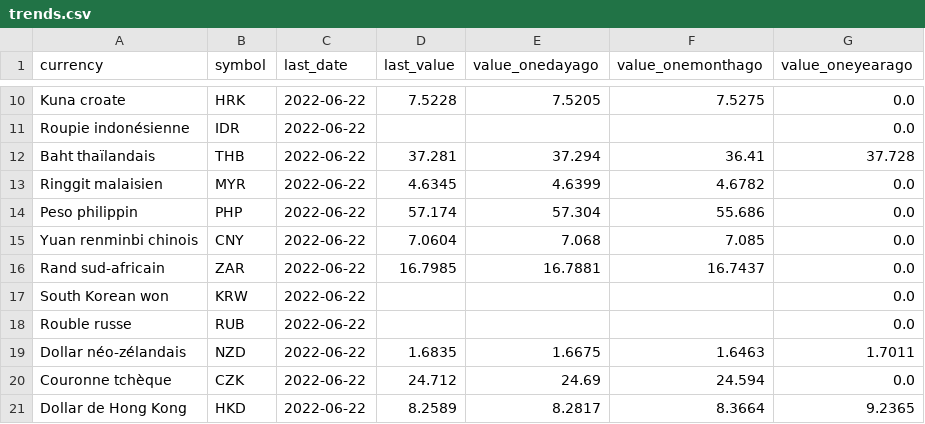
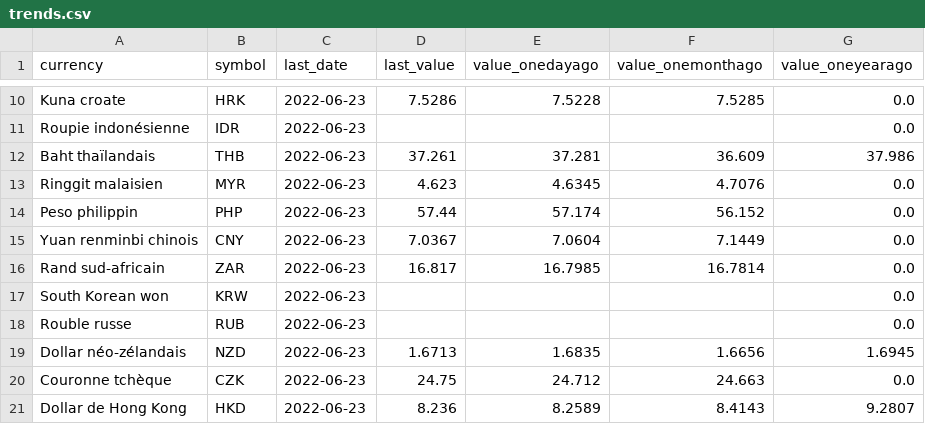
Before and after one commit to AntoineDumestre/Exchange-rates, a CSV file: trends.csv, drawn as a sheet; only a part is shown, gaps mark what is left out; the diff covers the shown part only; the diff names each change by its address in the sheet, - before the commit and + after, or states it on an @@ line.

Commit message:
daily_data_update_commit

```diff
--- a/trends.csv
+++ b/trends.csv
-C10:C21 (last_date): 2022-06-22
+C10:C21 (last_date): 2022-06-23
-D10 (last_value): 7.5228
+D10 (last_value): 7.5286
-E10 (value_onedayago): 7.5205
+E10 (value_onedayago): 7.5228
-F10 (value_onemonthago): 7.5275
+F10 (value_onemonthago): 7.5285
-D12 (last_value): 37.281
+D12 (last_value): 37.261
-E12 (value_onedayago): 37.294
+E12 (value_onedayago): 37.281
-F12 (value_onemonthago): 36.41
+F12 (value_onemonthago): 36.609
-G12 (value_oneyearago): 37.728
+G12 (value_oneyearago): 37.986
-D13 (last_value): 4.6345
+D13 (last_value): 4.623
-E13 (value_onedayago): 4.6399
+E13 (value_onedayago): 4.6345
-F13 (value_onemonthago): 4.6782
+F13 (value_onemonthago): 4.7076
-D14 (last_value): 57.174
+D14 (last_value): 57.44
-E14 (value_onedayago): 57.304
+E14 (value_onedayago): 57.174
-F14 (value_onemonthago): 55.686
+F14 (value_onemonthago): 56.152
-D15 (last_value): 7.0604
+D15 (last_value): 7.0367
-E15 (value_onedayago): 7.068
+E15 (value_onedayago): 7.0604
-F15 (value_onemonthago): 7.085
+F15 (value_onemonthago): 7.1449
-D16 (last_value): 16.7985
+D16 (last_value): 16.817
-E16 (value_onedayago): 16.7881
+E16 (value_onedayago): 16.7985
-F16 (value_onemonthago): 16.7437
+F16 (value_onemonthago): 16.7814
-D19 (last_value): 1.6835
+D19 (last_value): 1.6713
-E19 (value_onedayago): 1.6675
+E19 (value_onedayago): 1.6835
-F19 (value_onemonthago): 1.6463
+F19 (value_onemonthago): 1.6656
-G19 (value_oneyearago): 1.7011
+G19 (value_oneyearago): 1.6945
-D20 (last_value): 24.712
+D20 (last_value): 24.75
-E20 (value_onedayago): 24.69
+E20 (value_onedayago): 24.712
-F20 (value_onemonthago): 24.594
+F20 (value_onemonthago): 24.663
-D21 (last_value): 8.2589
+D21 (last_value): 8.236
-E21 (value_onedayago): 8.2817
+E21 (value_onedayago): 8.2589
-F21 (value_onemonthago): 8.3664
+F21 (value_onemonthago): 8.4143
-G21 (value_oneyearago): 9.2365
+G21 (value_oneyearago): 9.2807
```
Also changed, not shown: 86 edited cells elsewhere in this file, 1 other file.
